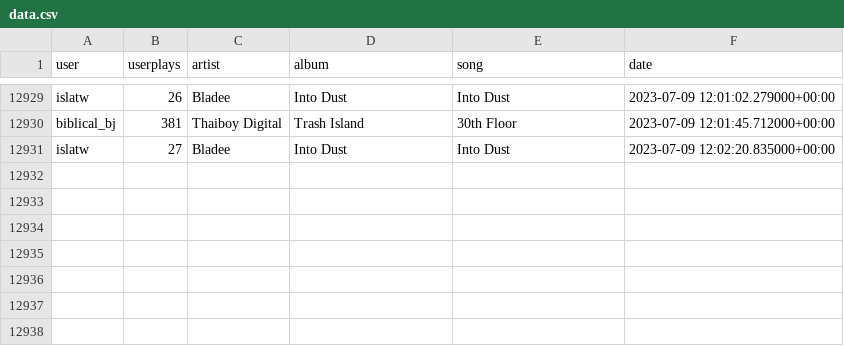
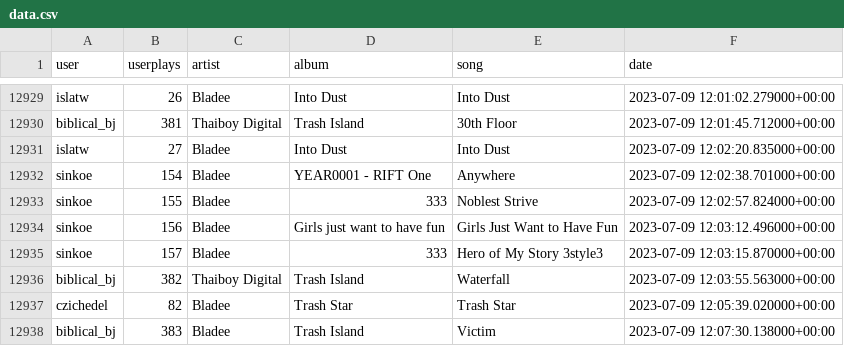
Before and after one commit to aryanvinci/data, a CSV file: data.csv, drawn as a sheet; only a part is shown, gaps mark what is left out; the diff names each change by its address in the sheet, - before the commit and + after, or states it on an @@ line.

Commit message:
update

```diff
--- a/data.csv
+++ b/data.csv
+row 12932: sinkoe | 154 | Bladee | YEAR0001 - RIFT One | Anywhere | 2023-07-09 12:02:38.701000+00:00
+row 12933: sinkoe | 155 | Bladee | 333 | Noblest Strive | 2023-07-09 12:02:57.824000+00:00
+row 12934: sinkoe | 156 | Bladee | Girls just want to have fun | Girls Just Want to Have Fun | 2023-07-09 12:03:12.496000+00:00
+row 12935: sinkoe | 157 | Bladee | 333 | Hero of My Story 3style3 | 2023-07-09 12:03:15.870000+00:00
+row 12936: biblical_bj | 382 | Thaiboy Digital | Trash Island | Waterfall | 2023-07-09 12:03:55.563000+00:00
+row 12937: czichedel | 82 | Bladee | Trash Star | Trash Star | 2023-07-09 12:05:39.020000+00:00
+row 12938: biblical_bj | 383 | Bladee | Trash Island | Victim | 2023-07-09 12:07:30.138000+00:00
```
